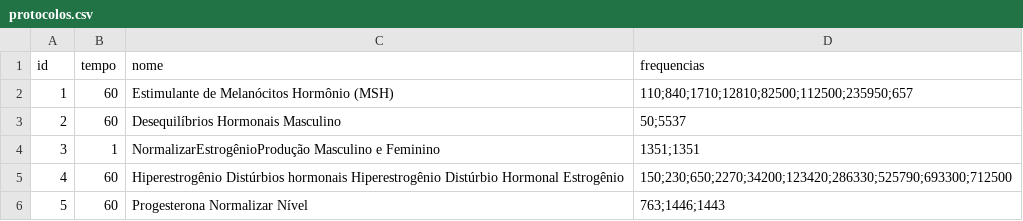
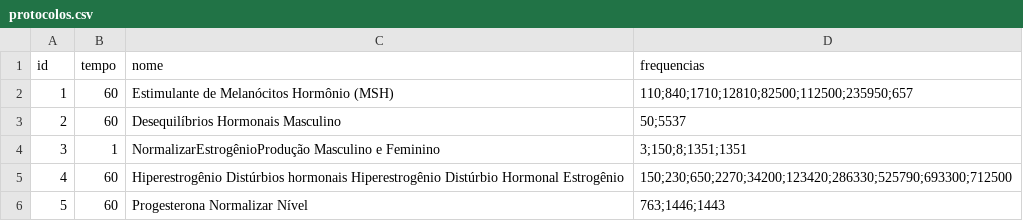
Before and after one commit to GeradorEscalar/protocolos, a CSV file: protocolos.csv, drawn as a sheet.

Commit message:
Update protocolos.csv

```diff
--- a/protocolos.csv
+++ b/protocolos.csv
@@ -3,3 +3,3 @@ id,tempo,nome,frequencias
 2,60,Desequilíbrios Hormonais Masculino,50;5537
-3,1,NormalizarEstrogênioProdução Masculino e Feminino,1351;1351
+3,1,NormalizarEstrogênioProdução Masculino e Feminino,3;150;8;1351;1351
 4,60,Hiperestrogênio Distúrbios hormonais Hiperestrogênio Distúrbio Hormonal Estrogênio,150;230;650;2270;34200;123420;286330;525790;693300;712500
```
